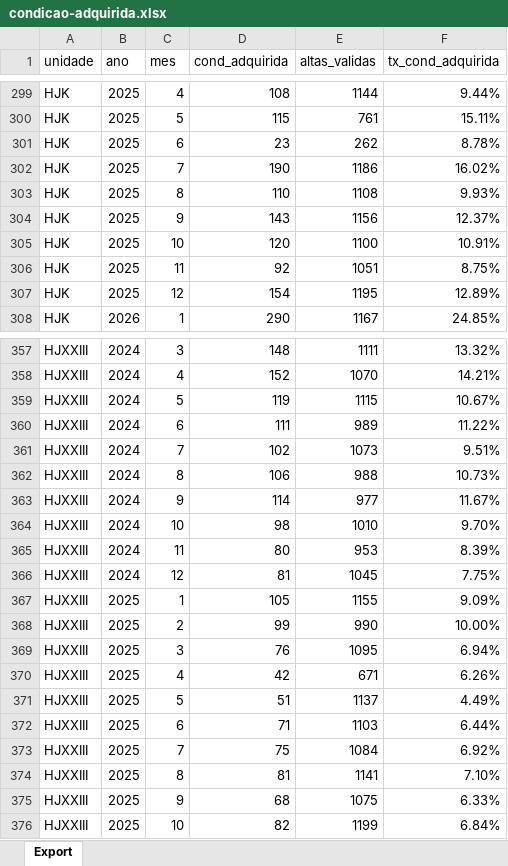
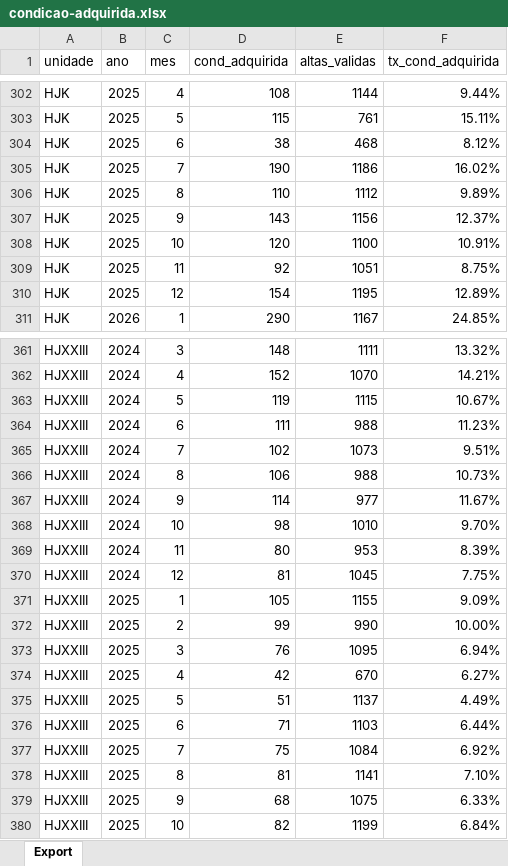
Before and after one commit to transparencia-mg/fhemig_pacientes-condicoes-adquiridas, an Excel workbook: upload/condicao-adquirida.xlsx, sheet Export, drawn as a sheet; only a part is shown, gaps mark what is left out; values as stored, in another font and other column widths than the file's, no borders; addresses are those after the commit; the diff covers the shown part only; the diff names each change by its address in the sheet, - before the commit and + after, or states it on an @@ line.

```diff
--- a/upload/condicao-adquirida.xlsx (sheet Export)
+++ b/upload/condicao-adquirida.xlsx (sheet Export)
-D304 (cond_adquirida): 23
+D304 (cond_adquirida): 38
-E304 (altas_validas): 262
+E304 (altas_validas): 468
-F304 (tx_cond_adquirida): 8.78%
+F304 (tx_cond_adquirida): 8.12%
-E306 (altas_validas): 1108
+E306 (altas_validas): 1112
-F306 (tx_cond_adquirida): 9.93%
+F306 (tx_cond_adquirida): 9.89%
-E364 (altas_validas): 989
+E364 (altas_validas): 988
-F364 (tx_cond_adquirida): 11.22%
+F364 (tx_cond_adquirida): 11.23%
-E374 (altas_validas): 671
+E374 (altas_validas): 670
-F374 (tx_cond_adquirida): 6.26%
+F374 (tx_cond_adquirida): 6.27%
```
Also changed, not shown: 8 added rows, 2 removed rows and 30 edited cells elsewhere in this sheet.
